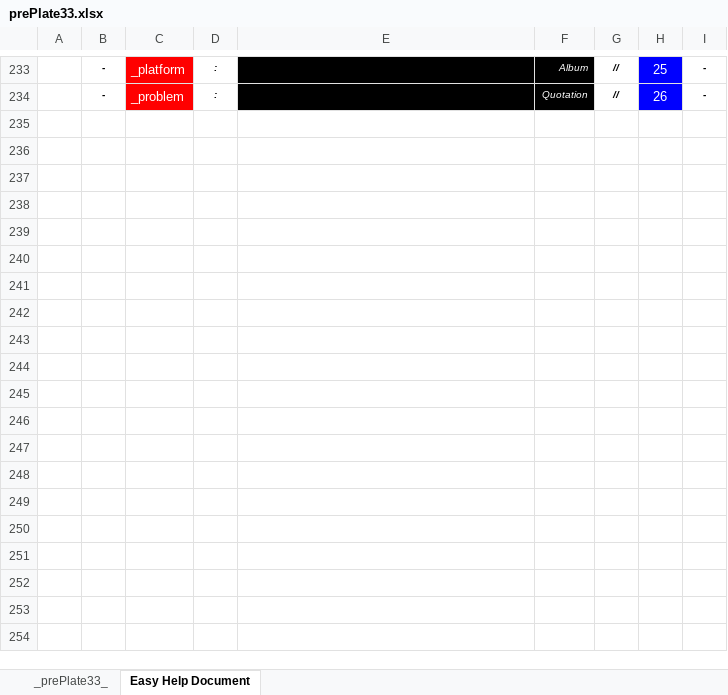
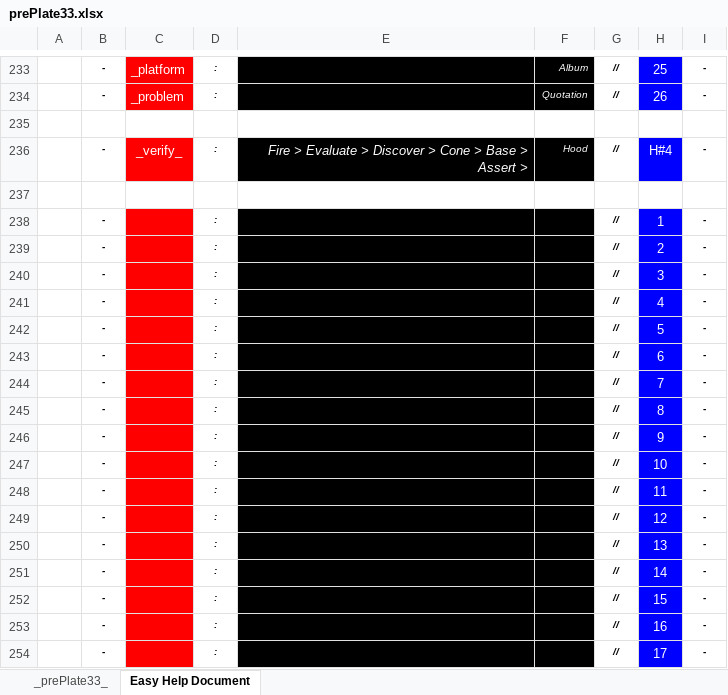
Before and after one commit to openroot/prePlate33, an Excel workbook: prePlate33/Offline Documents (Periodic)/prePlate33.xlsx, sheet Easy Help Document, drawn as a sheet; only a part is shown, gaps mark what is left out; values as stored, in another font and other column widths than the file's, no borders; charts and pictures not drawn; the diff covers the shown part only; the diff names each change by its address in the sheet, - before the commit and + after, or states it on an @@ line.

```diff
--- a/prePlate33/Offline Documents (Periodic)/prePlate33.xlsx (sheet Easy Help Document)
+++ b/prePlate33/Offline Documents (Periodic)/prePlate33.xlsx (sheet Easy Help Document)
+row 235: (empty)
+row 236:  | - | _verify_ | : | Fire > Evaluate > Discover > Cone > Base > Assert > | Hood | // | H#4 | -
+row 237: (empty)
+row 238:  | - |  | : |  |  | // | 1 | -
+row 239:  | - |  | : |  |  | // | 2 | -
+row 240:  | - |  | : |  |  | // | 3 | -
+row 241:  | - |  | : |  |  | // | 4 | -
+row 242:  | - |  | : |  |  | // | 5 | -
+row 243:  | - |  | : |  |  | // | 6 | -
+row 244:  | - |  | : |  |  | // | 7 | -
+row 245:  | - |  | : |  |  | // | 8 | -
+row 246:  | - |  | : |  |  | // | 9 | -
+row 247:  | - |  | : |  |  | // | 10 | -
+row 248:  | - |  | : |  |  | // | 11 | -
+row 249:  | - |  | : |  |  | // | 12 | -
+row 250:  | - |  | : |  |  | // | 13 | -
+row 251:  | - |  | : |  |  | // | 14 | -
+row 252:  | - |  | : |  |  | // | 15 | -
+row 253:  | - |  | : |  |  | // | 16 | -
+row 254:  | - |  | : |  |  | // | 17 | -
```
Also changed, not shown: 9 added rows elsewhere in this sheet, 4 other files.
